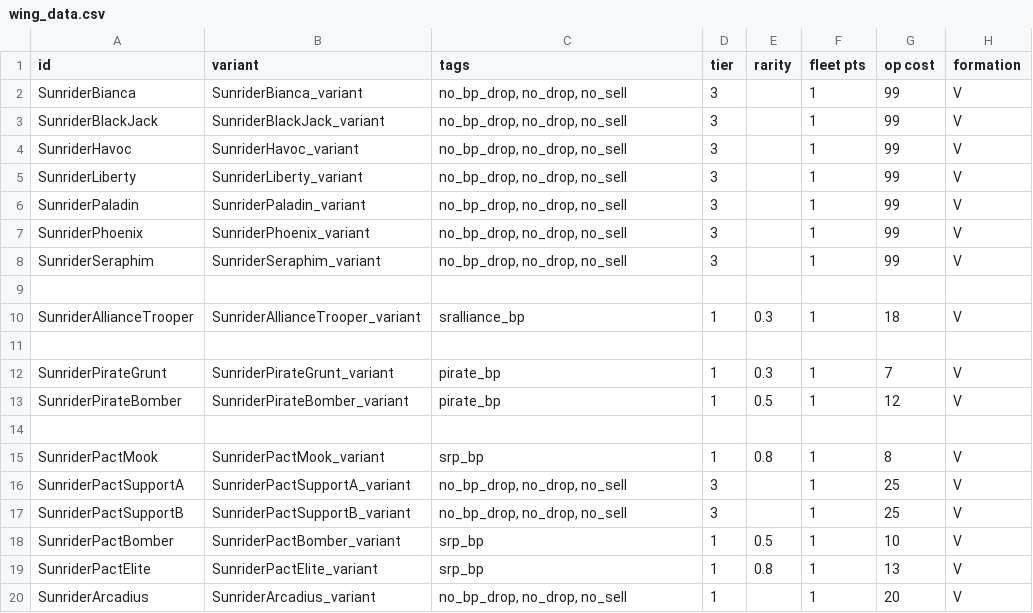
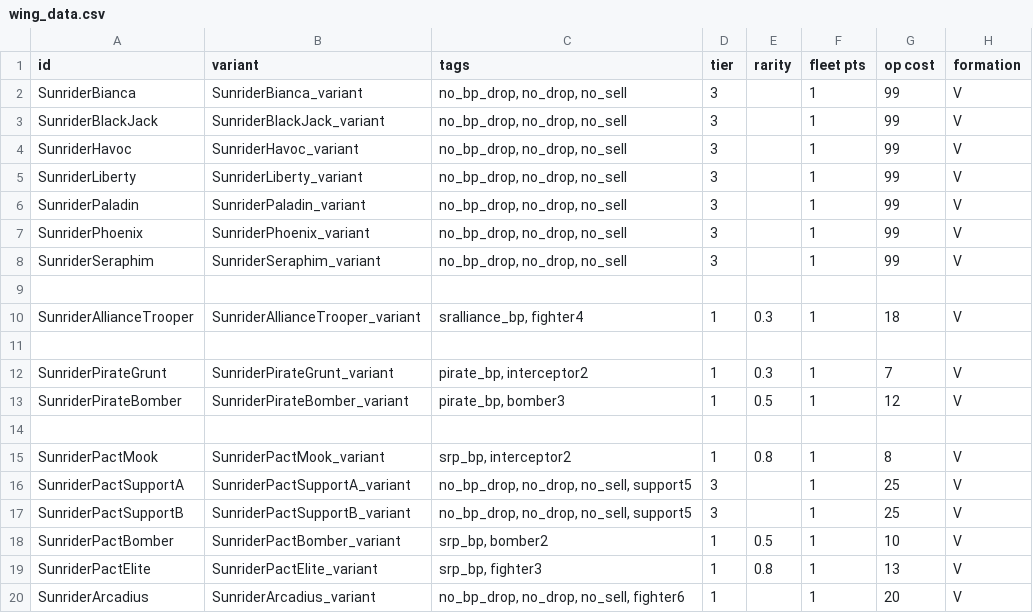
Before and after one commit to Histidine91/SS-Sunrider, a CSV file: data/hulls/wing_data.csv, drawn as a sheet; only a part is shown; the diff names each change by its address in the sheet, - before the commit and + after, or states it on an @@ line.

```diff
--- a/data/hulls/wing_data.csv
+++ b/data/hulls/wing_data.csv
-C10 (tags): sralliance_bp
+C10 (tags): sralliance_bp, fighter4
-C12 (tags): pirate_bp
+C12 (tags): pirate_bp, interceptor2
-C13 (tags): pirate_bp
+C13 (tags): pirate_bp, bomber3
-C15 (tags): srp_bp
+C15 (tags): srp_bp, interceptor2
-C16:C17 (tags): no_bp_drop, no_drop, no_sell
+C16:C17 (tags): no_bp_drop, no_drop, no_sell, support5
-C18 (tags): srp_bp
+C18 (tags): srp_bp, bomber2
-C19 (tags): srp_bp
+C19 (tags): srp_bp, fighter3
-C20 (tags): no_bp_drop, no_drop, no_sell
+C20 (tags): no_bp_drop, no_drop, no_sell, fighter6
```
Also changed, not shown: data/hullmods/hull_mods.csv, data/hulls/ship_data.csv, 15 other files.
